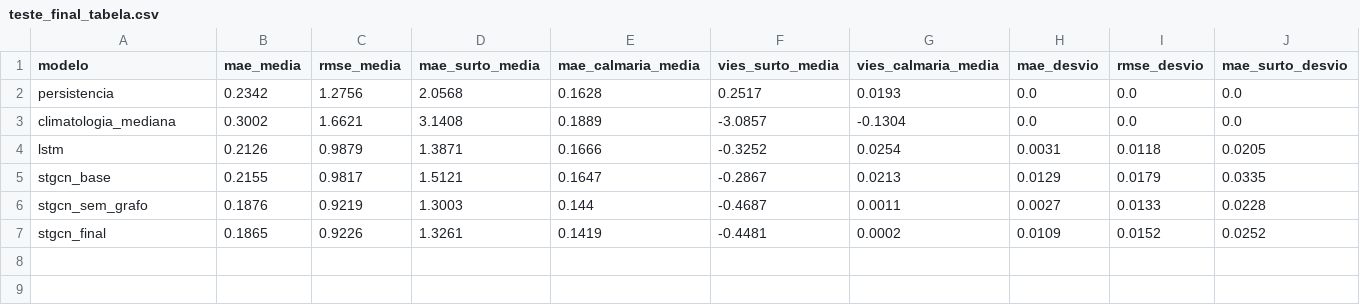
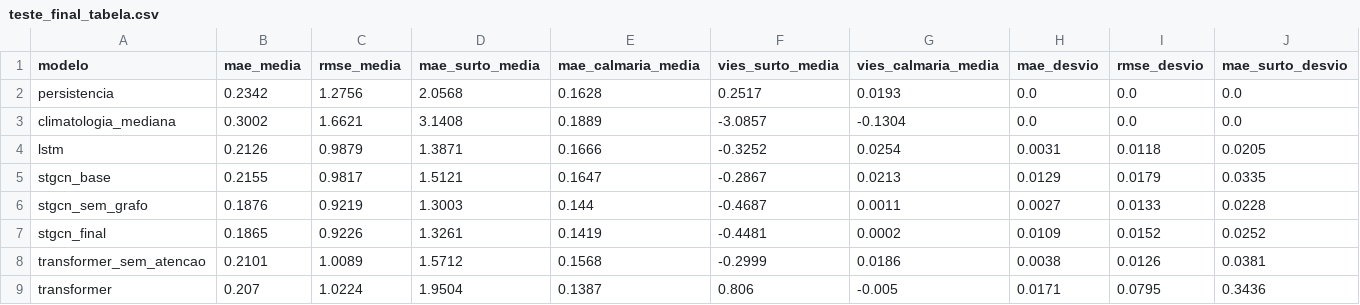
Before and after one commit to pupa-tech/STGNN-Dengue, a CSV file: results/teste_final_tabela.csv, drawn as a sheet; only a part is shown; rows hold the shown columns only; the diff names each change by its address in the sheet, - before the commit and + after, or states it on an @@ line.

Commit message:
Notebook 05: Transformer e ablação na análise final do teste

```diff
--- a/results/teste_final_tabela.csv
+++ b/results/teste_final_tabela.csv
+row 8: transformer_sem_atencao | 0.2101 | 1.0089 | 1.5712 | 0.1568 | -0.2999 | 0.0186 | 0.0038 | 0.0126 | 0.0381
+row 9: transformer | 0.207 | 1.0224 | 1.9504 | 0.1387 | 0.806 | -0.005 | 0.0171 | 0.0795 | 0.3436
```
Also changed, not shown: 1 other file.
